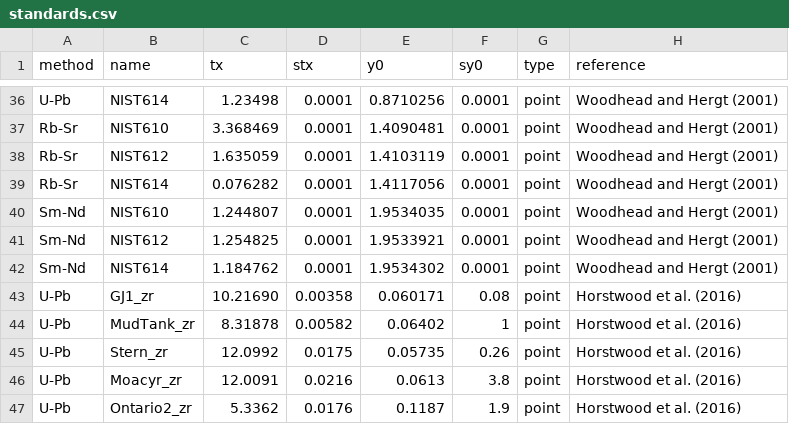
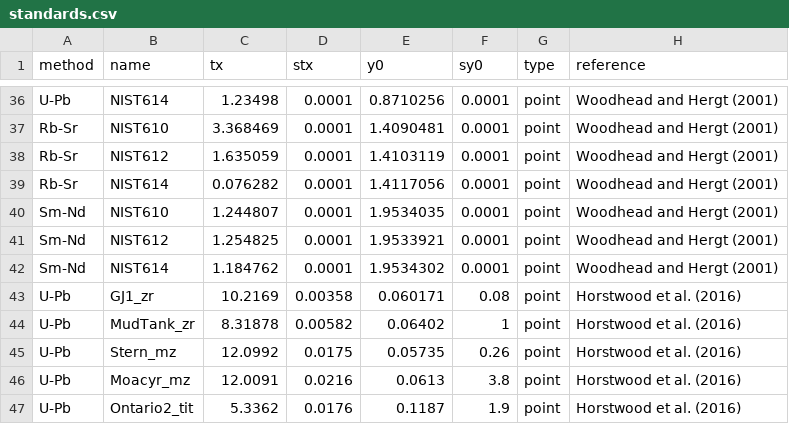
Before and after one commit to pvermees/KJ.jl, a CSV file: settings/standards.csv, drawn as a sheet; only a part is shown, gaps mark what is left out.

```diff
--- a/settings/standards.csv
+++ b/settings/standards.csv
@@ -42,6 +42,6 @@ Sm-Nd,NIST612,1.254825,0.0001,1.9533921,0.0001,point,Woodhead and Hergt (2001)
 Sm-Nd,NIST614,1.184762,0.0001,1.9534302,0.0001,point,Woodhead and Hergt (2001)
-U-Pb,GJ1_zr,10.21690,0.00358,0.060171,0.08,point,Horstwood et al. (2016)
+U-Pb,GJ1_zr,10.2169,0.00358,0.060171,0.08,point,Horstwood et al. (2016)
 U-Pb,MudTank_zr,8.31878,0.00582,0.06402,1,point,Horstwood et al. (2016)
-U-Pb,Stern_zr,12.0992,0.0175,0.05735,0.26,point,Horstwood et al. (2016)
-U-Pb,Moacyr_zr,12.0091,0.0216,0.0613,3.8,point,Horstwood et al. (2016)
-U-Pb,Ontario2_zr,5.3362,0.0176,0.1187,1.9,point,Horstwood et al. (2016)
+U-Pb,Stern_mz,12.0992,0.0175,0.05735,0.26,point,Horstwood et al. (2016)
+U-Pb,Moacyr_mz,12.0091,0.0216,0.0613,3.8,point,Horstwood et al. (2016)
+U-Pb,Ontario2_tit,5.3362,0.0176,0.1187,1.9,point,Horstwood et al. (2016)
```
Also changed, not shown: 1 other file.
